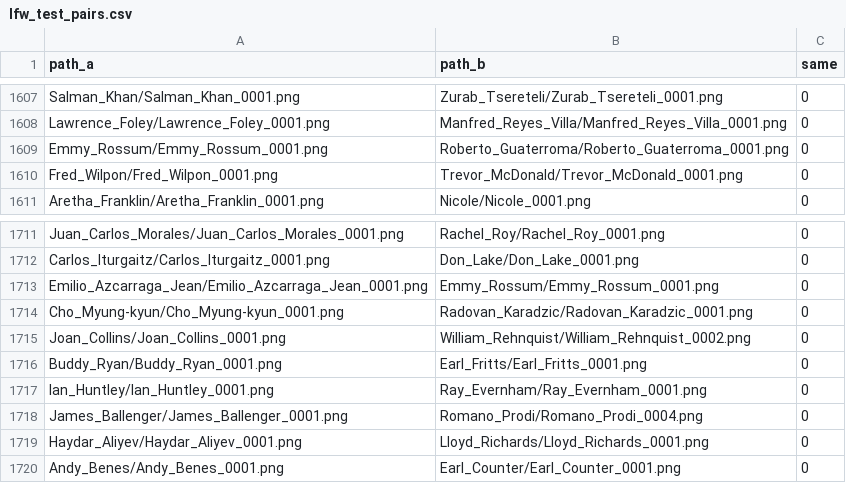
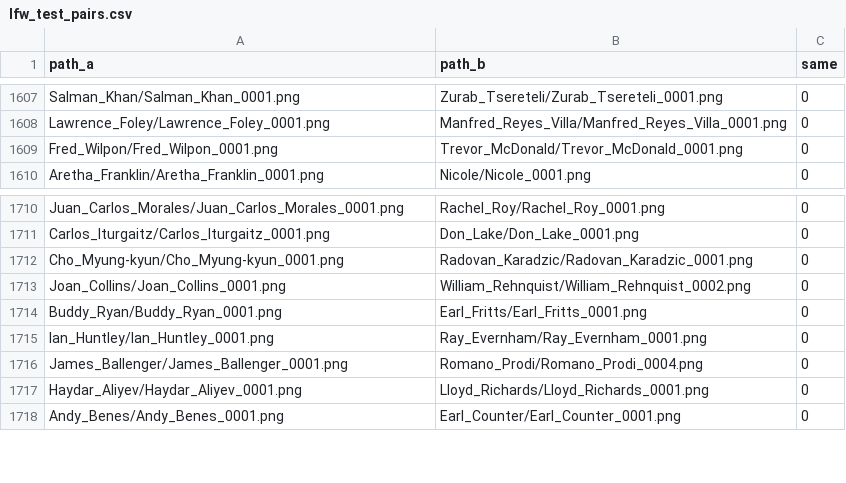
Before and after one commit to paolacampossilva/facial_recognition_system, a CSV file: data/splits/lfw_test_pairs.csv, drawn as a sheet; only a part is shown, gaps mark what is left out.

Commit message:
fix(data): tira dos splits as 2 fotos do LFW repetidas entre splits

```diff
--- a/data/splits/lfw_test_pairs.csv
+++ b/data/splits/lfw_test_pairs.csv
@@ -1608,3 +1608,2 @@ Salman_Khan/Salman_Khan_0001.png,Zurab_Tsereteli/Zurab_Tsereteli_0001.png,0
 Lawrence_Foley/Lawrence_Foley_0001.png,Manfred_Reyes_Villa/Manfred_Reyes_Villa_0001.png,0
-Emmy_Rossum/Emmy_Rossum_0001.png,Roberto_Guaterroma/Roberto_Guaterroma_0001.png,0
 Fred_Wilpon/Fred_Wilpon_0001.png,Trevor_McDonald/Trevor_McDonald_0001.png,0
@@ -1712,3 +1711,2 @@ Juan_Carlos_Morales/Juan_Carlos_Morales_0001.png,Rachel_Roy/Rachel_Roy_0001.png,
 Carlos_Iturgaitz/Carlos_Iturgaitz_0001.png,Don_Lake/Don_Lake_0001.png,0
-Emilio_Azcarraga_Jean/Emilio_Azcarraga_Jean_0001.png,Emmy_Rossum/Emmy_Rossum_0001.png,0
 Cho_Myung-kyun/Cho_Myung-kyun_0001.png,Radovan_Karadzic/Radovan_Karadzic_0001.png,0
```
Also changed, not shown: 3 other files.
